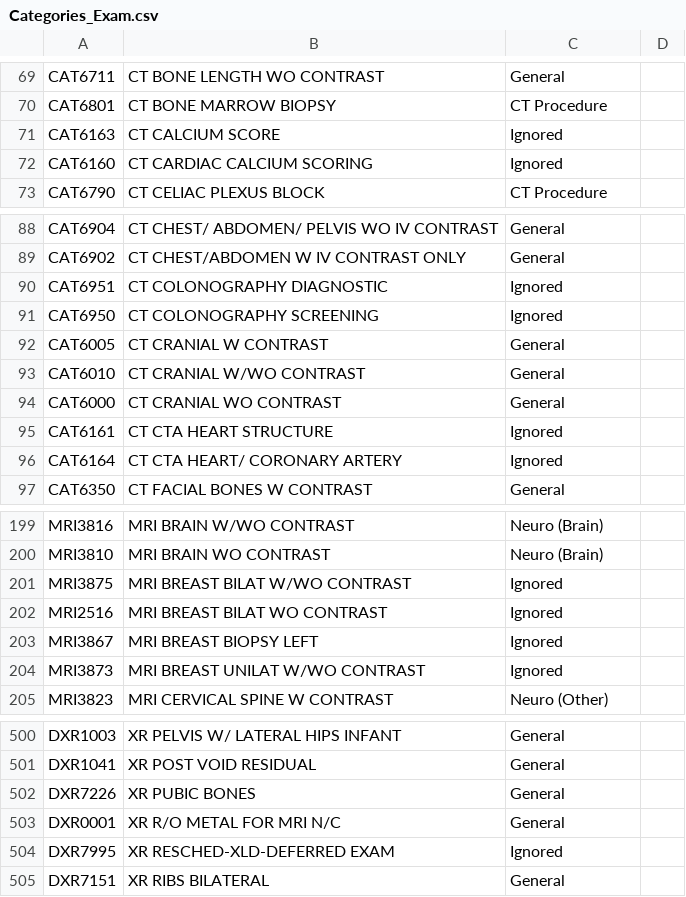
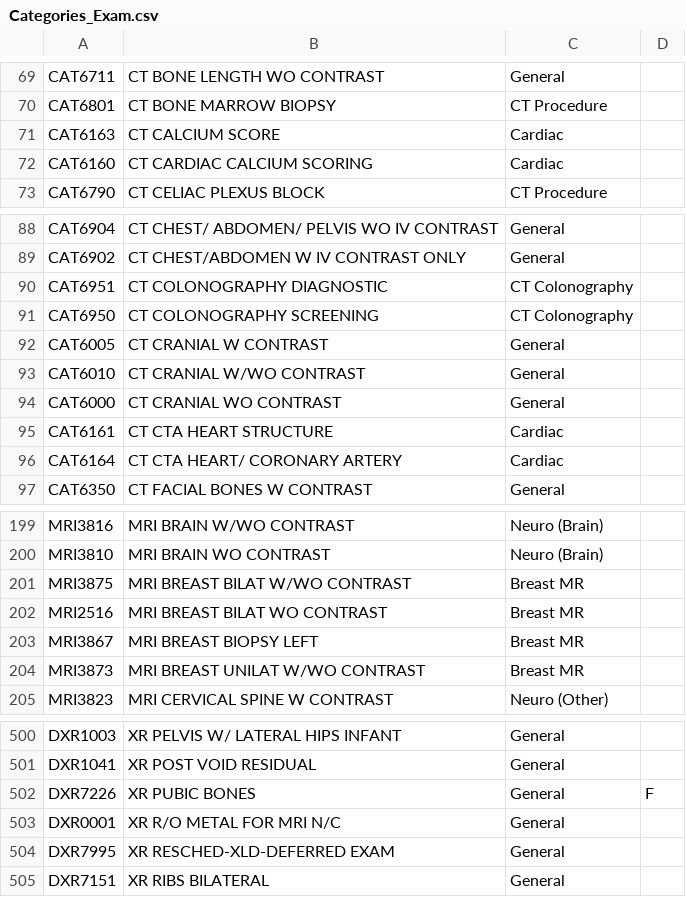
Before and after one commit to overtone1000/Rotation_Tool, a CSV file: categories/Categories_Exam.csv, drawn as a sheet; only a part is shown, gaps mark what is left out; the diff covers the shown part only.

```diff
--- a/categories/Categories_Exam.csv
+++ b/categories/Categories_Exam.csv
@@ -70,4 +70,4 @@ CAT6711,CT BONE LENGTH WO CONTRAST,General,
 CAT6801,CT BONE MARROW BIOPSY,CT Procedure,
-CAT6163,CT CALCIUM SCORE,Ignored,
-CAT6160,CT CARDIAC CALCIUM SCORING,Ignored,
+CAT6163,CT CALCIUM SCORE,Cardiac,
+CAT6160,CT CARDIAC CALCIUM SCORING,Cardiac,
 CAT6790,CT CELIAC PLEXUS BLOCK,CT Procedure,
@@ -89,4 +89,4 @@ CAT6904,CT CHEST/ ABDOMEN/ PELVIS WO IV CONTRAST,General,
 CAT6902,CT CHEST/ABDOMEN W IV CONTRAST ONLY,General,
-CAT6951,CT COLONOGRAPHY DIAGNOSTIC,Ignored,
-CAT6950,CT COLONOGRAPHY SCREENING,Ignored,
+CAT6951,CT COLONOGRAPHY DIAGNOSTIC,CT Colonography,
+CAT6950,CT COLONOGRAPHY SCREENING,CT Colonography,
 CAT6005,CT CRANIAL W CONTRAST,General,
@@ -94,4 +94,4 @@ CAT6010,CT CRANIAL W/WO CONTRAST,General,
 CAT6000,CT CRANIAL WO CONTRAST,General,
-CAT6161,CT CTA HEART STRUCTURE,Ignored,
-CAT6164,CT CTA HEART/ CORONARY ARTERY,Ignored,
+CAT6161,CT CTA HEART STRUCTURE,Cardiac,
+CAT6164,CT CTA HEART/ CORONARY ARTERY,Cardiac,
 CAT6350,CT FACIAL BONES W CONTRAST,General,
@@ -200,6 +200,6 @@ MRI3816,MRI BRAIN W/WO CONTRAST,Neuro (Brain),
 MRI3810,MRI BRAIN WO CONTRAST,Neuro (Brain),
-MRI3875,MRI BREAST BILAT W/WO CONTRAST,Ignored,
-MRI2516,MRI BREAST BILAT WO CONTRAST,Ignored,
-MRI3867,MRI BREAST BIOPSY LEFT,Ignored,
-MRI3873,MRI BREAST UNILAT W/WO CONTRAST,Ignored,
+MRI3875,MRI BREAST BILAT W/WO CONTRAST,Breast MR,
+MRI2516,MRI BREAST BILAT WO CONTRAST,Breast MR,
+MRI3867,MRI BREAST BIOPSY LEFT,Breast MR,
+MRI3873,MRI BREAST UNILAT W/WO CONTRAST,Breast MR,
 MRI3823,MRI CERVICAL SPINE W CONTRAST,Neuro (Other),
@@ -501,5 +501,5 @@ DXR1003,XR PELVIS W/ LATERAL HIPS INFANT,General,
 DXR1041,XR POST VOID RESIDUAL,General,
-DXR7226,XR PUBIC BONES,General,
+DXR7226,XR PUBIC BONES,General,F
 DXR0001,XR R/O METAL FOR MRI N/C,General,
-DXR7995,XR RESCHED-XLD-DEFERRED EXAM,Ignored,
+DXR7995,XR RESCHED-XLD-DEFERRED EXAM,General,
 DXR7151,XR RIBS BILATERAL,General,
```
Also changed, not shown: 3 edited cells elsewhere in this file, categories/Categories_Location.csv, 9 other files.
